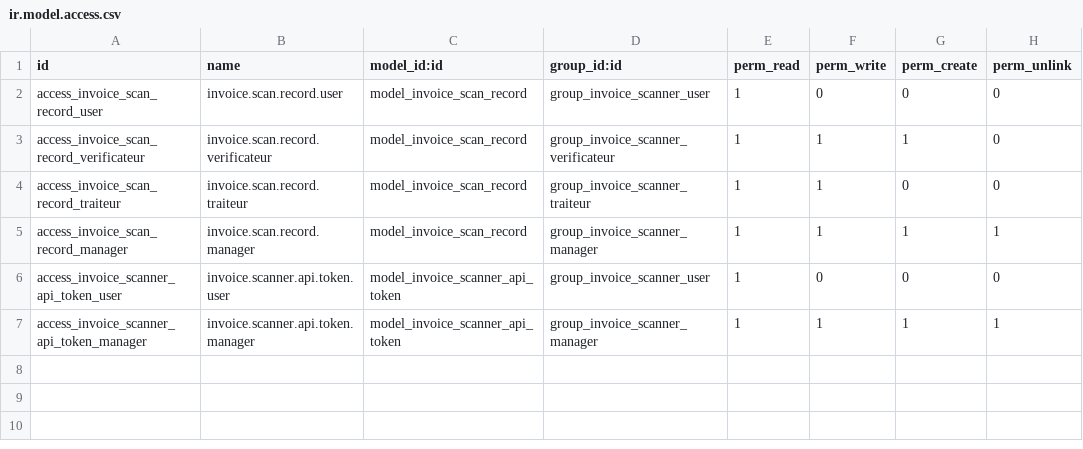
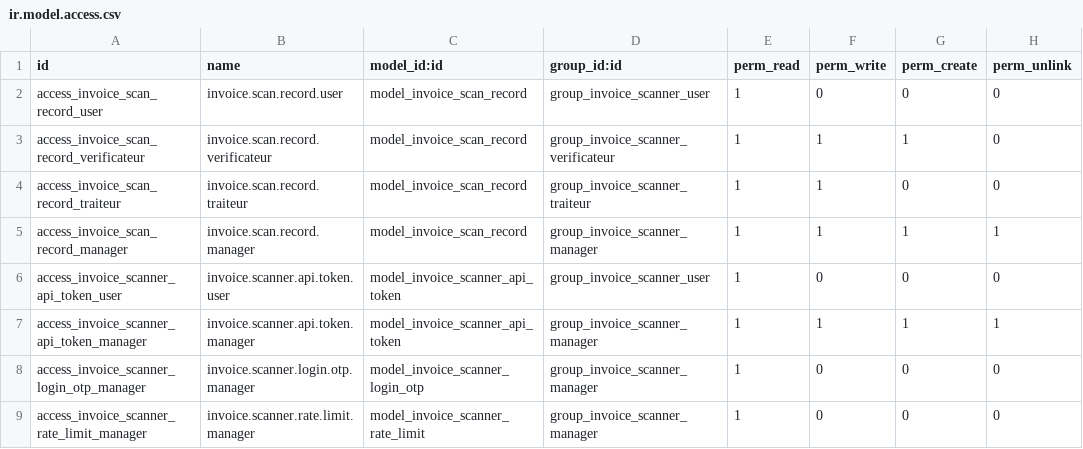
Before and after one commit to Ivory-cocoa/invoice_qr_scanner, a CSV file: security/ir.model.access.csv, drawn as a sheet; the diff names each change by its address in the sheet, - before the commit and + after, or states it on an @@ line.

```diff
--- a/security/ir.model.access.csv
+++ b/security/ir.model.access.csv
+row 8: access_invoice_scanner_login_otp_manager | invoice.scanner.login.otp.manager | model_invoice_scanner_login_otp | group_invoice_scanner_manager | 1 | 0 | 0 | 0
+row 9: access_invoice_scanner_rate_limit_manager | invoice.scanner.rate.limit.manager | model_invoice_scanner_rate_limit | group_invoice_scanner_manager | 1 | 0 | 0 | 0
```
Also changed, not shown: 24 other files.
